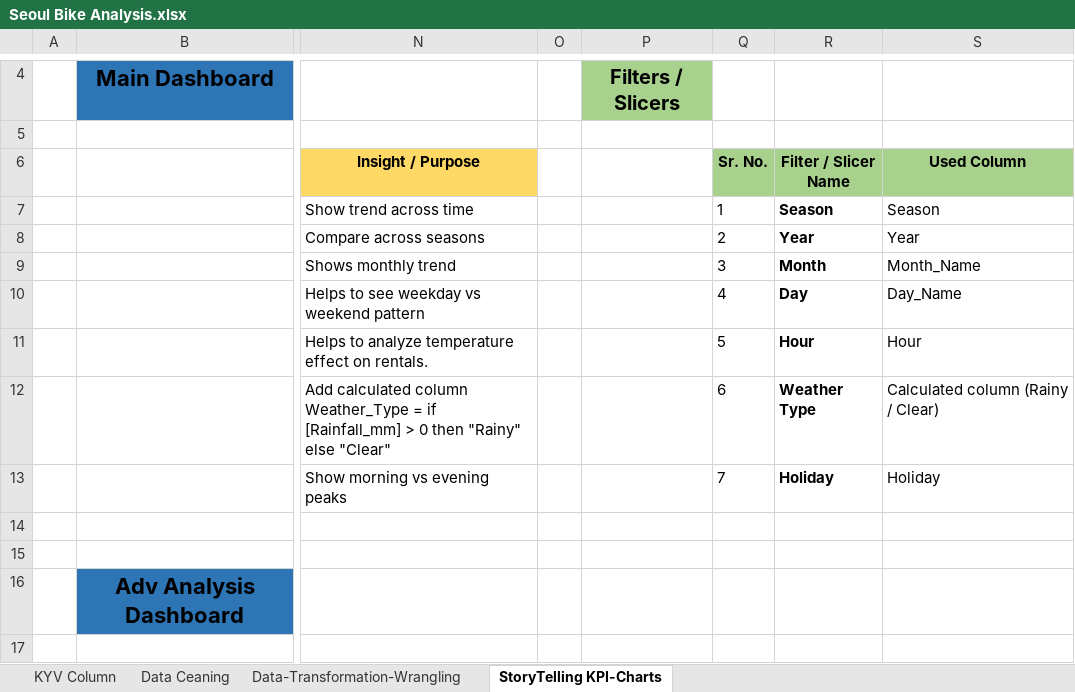
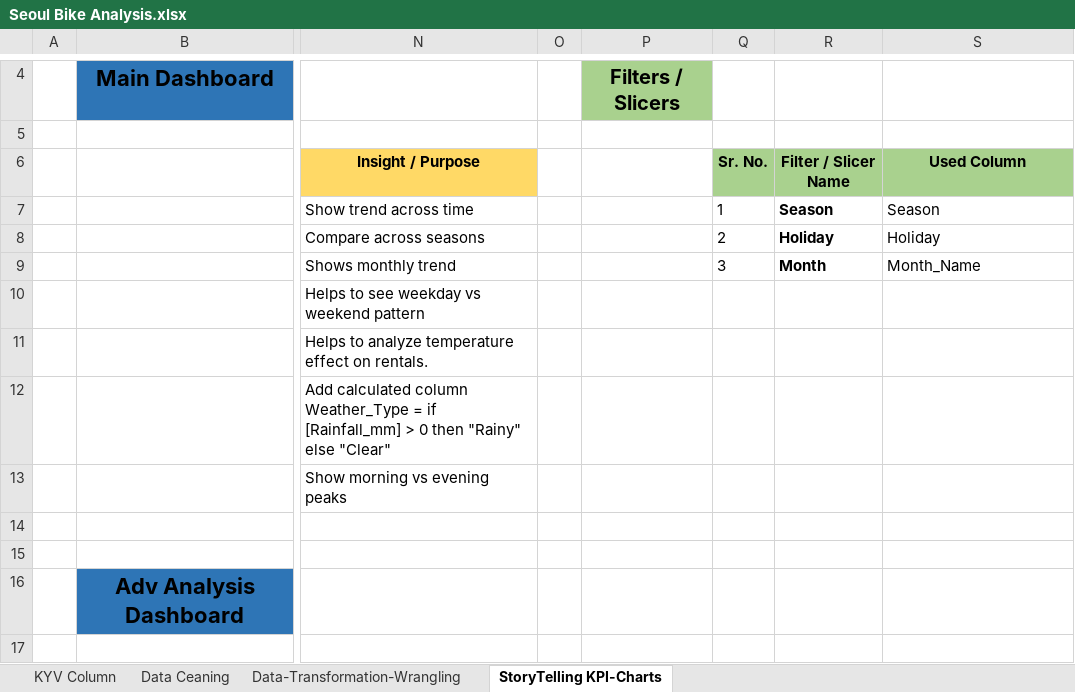
Before and after one commit to prafullwahatule/Seoul-Bike-Analysis, an Excel workbook: Report/Seoul Bike Analysis.xlsx, sheet StoryTelling KPI-Charts, drawn as a sheet; only a part is shown, gaps mark what is left out; values as stored, in another font and other column widths than the file's, no borders; the diff names each change by its address in the sheet, - before the commit and + after, or states it on an @@ line.

```diff
--- a/Report/Seoul Bike Analysis.xlsx (sheet StoryTelling KPI-Charts)
+++ b/Report/Seoul Bike Analysis.xlsx (sheet StoryTelling KPI-Charts)
-R8 (Filter / Slicer Name): Year
+R8 (Filter / Slicer Name): Holiday
-S8 (Used Column): Year
+S8 (Used Column): Holiday
-Q10 (Sr. No.): 4
+Q10 (Sr. No.): (empty)
-R10 (Filter / Slicer Name): Day
+R10 (Filter / Slicer Name): (empty)
-S10 (Used Column): Day_Name
+S10 (Used Column): (empty)
-Q11 (Sr. No.): 5
+Q11 (Sr. No.): (empty)
-R11 (Filter / Slicer Name): Hour
+R11 (Filter / Slicer Name): (empty)
-S11 (Used Column): Hour
+S11 (Used Column): (empty)
-Q12 (Sr. No.): 6
+Q12 (Sr. No.): (empty)
-R12 (Filter / Slicer Name): Weather Type
+R12 (Filter / Slicer Name): (empty)
-S12 (Used Column): Calculated column (Rainy / Clear)
+S12 (Used Column): (empty)
-Q13 (Sr. No.): 7
+Q13 (Sr. No.): (empty)
-R13 (Filter / Slicer Name): Holiday
+R13 (Filter / Slicer Name): (empty)
-S13 (Used Column): Holiday
+S13 (Used Column): (empty)
```
Also changed, not shown: sheet KYV Column, sheet Data-Transformation-Wrangling, sheet Data Ceaning, 2 other files.
